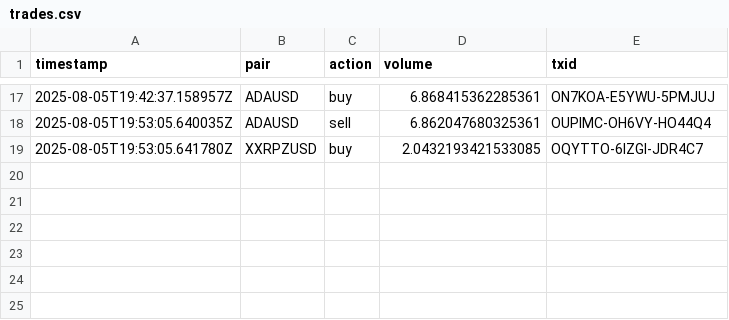
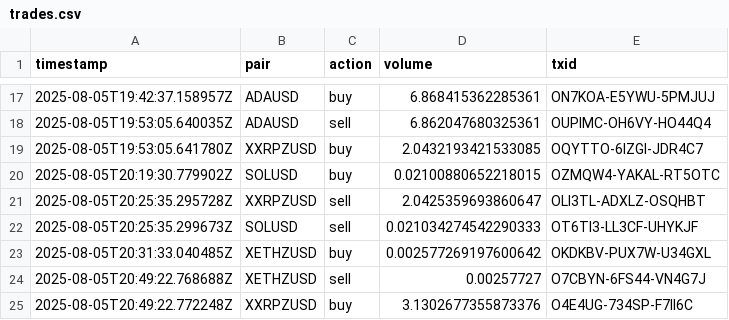
Before and after one commit to SwiftStrike24/AI-Kraken-TradingBot, a CSV file: logs/trades.csv, drawn as a sheet; only a part is shown, gaps mark what is left out.

```diff
--- a/logs/trades.csv
+++ b/logs/trades.csv
@@ -19 +19,7 @@ timestamp,pair,action,volume,txid
 2025-08-05T19:53:05.641780Z,XXRPZUSD,buy,2.0432193421533085,OQYTTO-6IZGI-JDR4C7
+2025-08-05T20:19:30.779902Z,SOLUSD,buy,0.02100880652218015,OZMQW4-YAKAL-RT5OTC
+2025-08-05T20:25:35.295728Z,XXRPZUSD,sell,2.0425359693860647,OLI3TL-ADXLZ-OSQHBT
+2025-08-05T20:25:35.299673Z,SOLUSD,sell,0.021034274542290333,OT6TI3-LL3CF-UHYKJF
+2025-08-05T20:31:33.040485Z,XETHZUSD,buy,0.002577269197600642,OKDKBV-PUX7W-U34GXL
+2025-08-05T20:49:22.768688Z,XETHZUSD,sell,0.00257727,O7CBYN-6FS44-VN4G7J
+2025-08-05T20:49:22.772248Z,XXRPZUSD,buy,3.1302677355873376,O4E4UG-734SP-F7II6C
```
Also changed, not shown: logs/equity.csv, logs/rejected_trades.csv, 20 other files.
